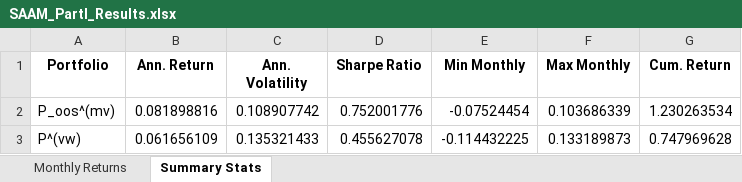
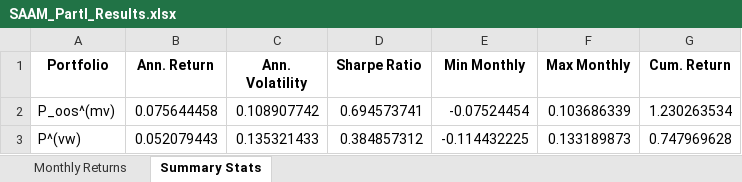
Before and after one commit to DylanZermatten/saam-portfolio, an Excel workbook: SAAM_PartI_Results.xlsx, sheet Summary Stats, drawn as a sheet; values as stored, in another font and other column widths than the file's, no borders; the diff names each change by its address in the sheet, - before the commit and + after, or states it on an @@ line.

```diff
--- a/SAAM_PartI_Results.xlsx (sheet Summary Stats)
+++ b/SAAM_PartI_Results.xlsx (sheet Summary Stats)
-B2 (Ann. Return): 0.081898816
+B2 (Ann. Return): 0.075644458
-D2 (Sharpe Ratio): 0.752001776
+D2 (Sharpe Ratio): 0.694573741
-B3 (Ann. Return): 0.061656109
+B3 (Ann. Return): 0.052079443
-D3 (Sharpe Ratio): 0.455627078
+D3 (Sharpe Ratio): 0.384857312
```
Also changed, not shown: 1 other file.
